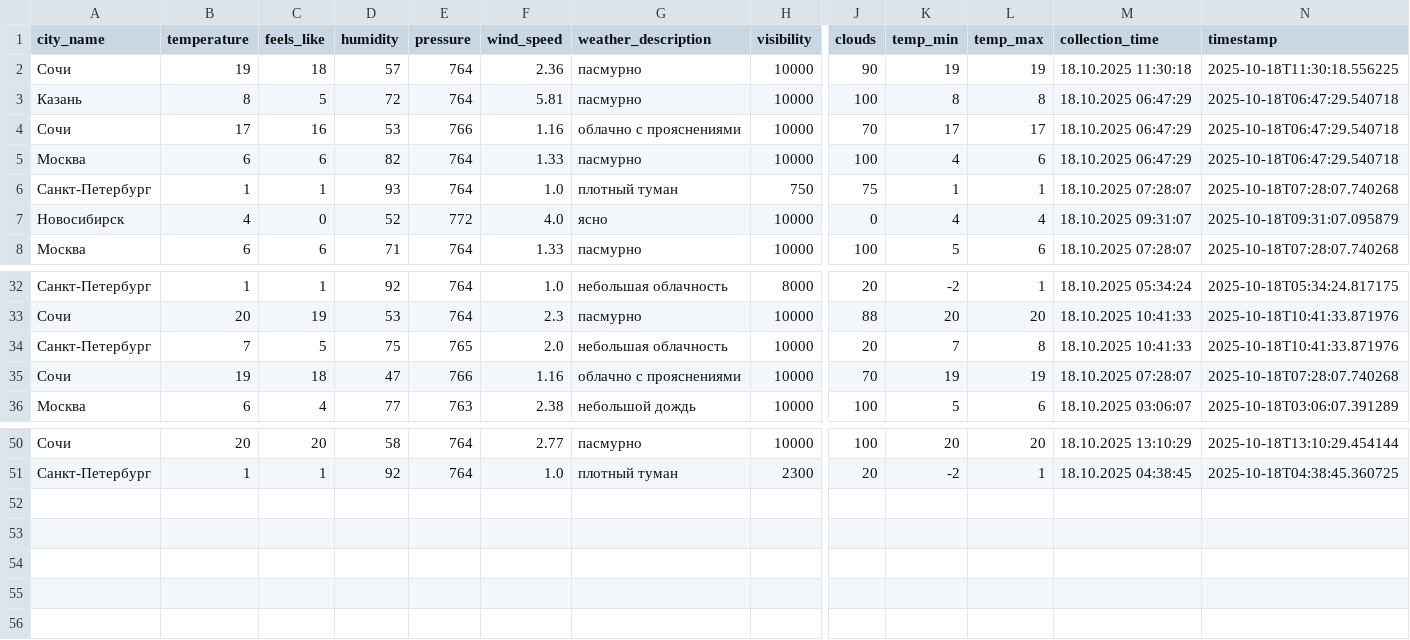
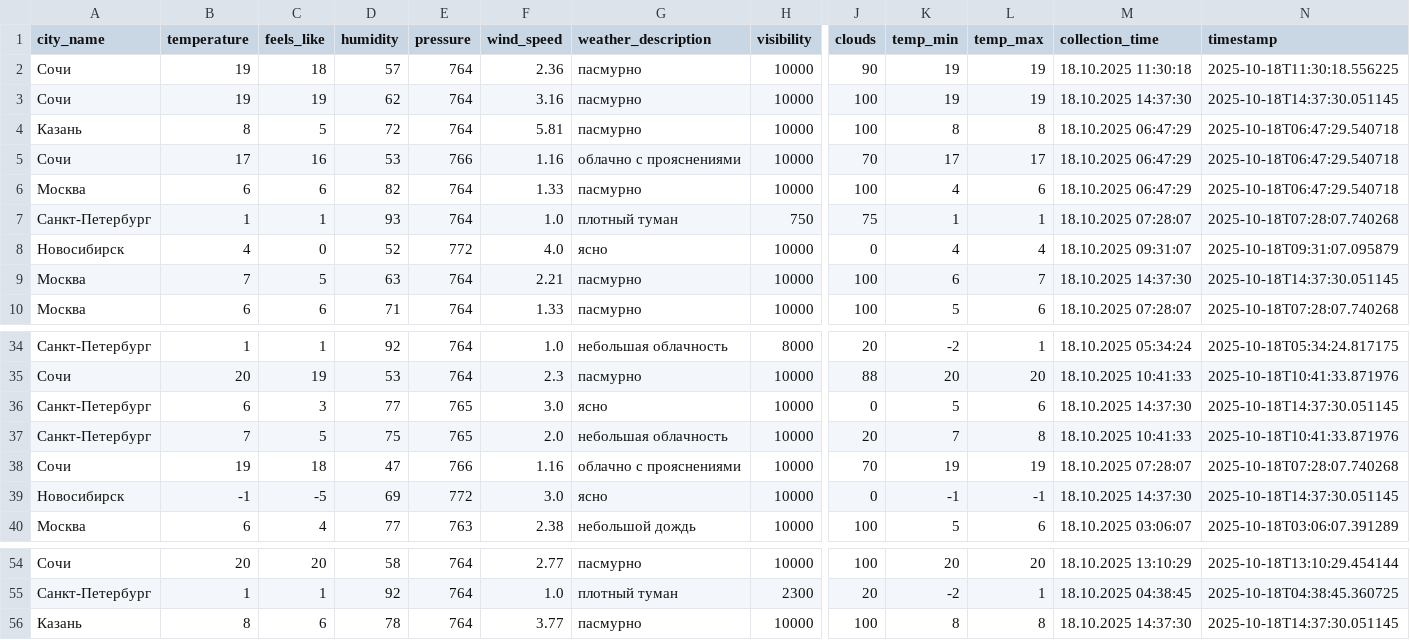
Before and after one commit to julia-JT/Weather_tourism_pipeline, a CSV file: data/enriched/weather_enriched_20251018.csv, drawn as a sheet; only a part is shown, gaps mark what is left out; rows hold the shown columns only; the diff names each change by its address in the sheet, - before the commit and + after, or states it on an @@ line.

```diff
--- a/data/enriched/weather_enriched_20251018.csv
+++ b/data/enriched/weather_enriched_20251018.csv
+row 3: Сочи | 19 | 19 | 62 | 764 | 3.16 | пасмурно | 10000 | 100 | 19 | 19 | 18.10.2025 14:37:30 | 2025-10-18T14:37:30.051145
+row 9: Москва | 7 | 5 | 63 | 764 | 2.21 | пасмурно | 10000 | 100 | 6 | 7 | 18.10.2025 14:37:30 | 2025-10-18T14:37:30.051145
+row 36: Санкт-Петербург | 6 | 3 | 77 | 765 | 3.0 | ясно | 10000 | 0 | 5 | 6 | 18.10.2025 14:37:30 | 2025-10-18T14:37:30.051145
+row 39: Новосибирск | -1 | -5 | 69 | 772 | 3.0 | ясно | 10000 | 0 | -1 | -1 | 18.10.2025 14:37:30 | 2025-10-18T14:37:30.051145
+row 56: Казань | 8 | 6 | 78 | 764 | 3.77 | пасмурно | 10000 | 100 | 8 | 8 | 18.10.2025 14:37:30 | 2025-10-18T14:37:30.051145
```
Also changed, not shown: data/aggregated/city_tourism_rating.csv, data/aggregated/federal_districts_summary.csv, 18 other files.
